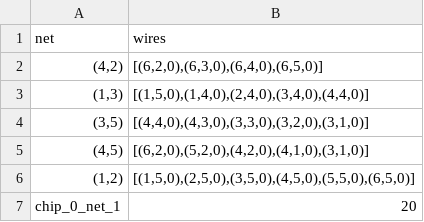
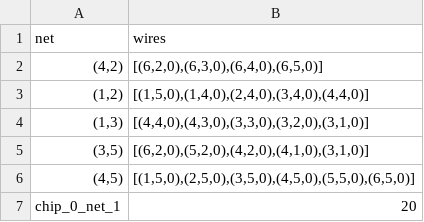
Before and after one commit to M-Serrano-Altena/AH-Chips-and-Circuits, a CSV file: output/csv/output_chip_0_net_1.csv, drawn as a sheet.

```diff
--- a/output/csv/output_chip_0_net_1.csv
+++ b/output/csv/output_chip_0_net_1.csv
@@ -2,6 +2,6 @@ net,wires
 "(4,2)","[(6,2,0),(6,3,0),(6,4,0),(6,5,0)]"
-"(1,3)","[(1,5,0),(1,4,0),(2,4,0),(3,4,0),(4,4,0)]"
-"(3,5)","[(4,4,0),(4,3,0),(3,3,0),(3,2,0),(3,1,0)]"
-"(4,5)","[(6,2,0),(5,2,0),(4,2,0),(4,1,0),(3,1,0)]"
-"(1,2)","[(1,5,0),(2,5,0),(3,5,0),(4,5,0),(5,5,0),(6,5,0)]"
+"(1,2)","[(1,5,0),(1,4,0),(2,4,0),(3,4,0),(4,4,0)]"
+"(1,3)","[(4,4,0),(4,3,0),(3,3,0),(3,2,0),(3,1,0)]"
+"(3,5)","[(6,2,0),(5,2,0),(4,2,0),(4,1,0),(3,1,0)]"
+"(4,5)","[(1,5,0),(2,5,0),(3,5,0),(4,5,0),(5,5,0),(6,5,0)]"
 chip_0_net_1,20
```
Also changed, not shown: best_output/csv/best_output_chip_0_net_2.csv, output/csv/final_output.csv, 18 other files.
